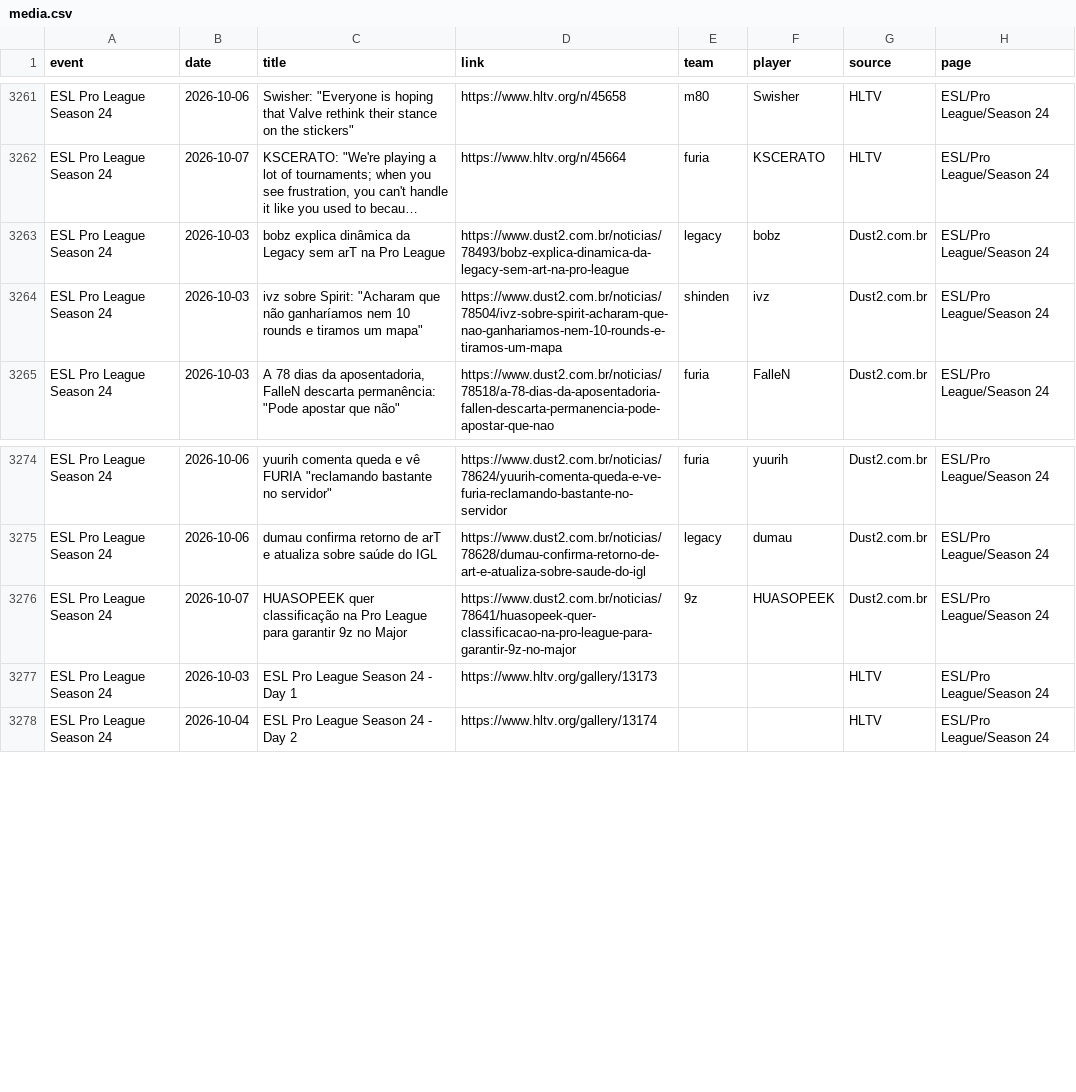
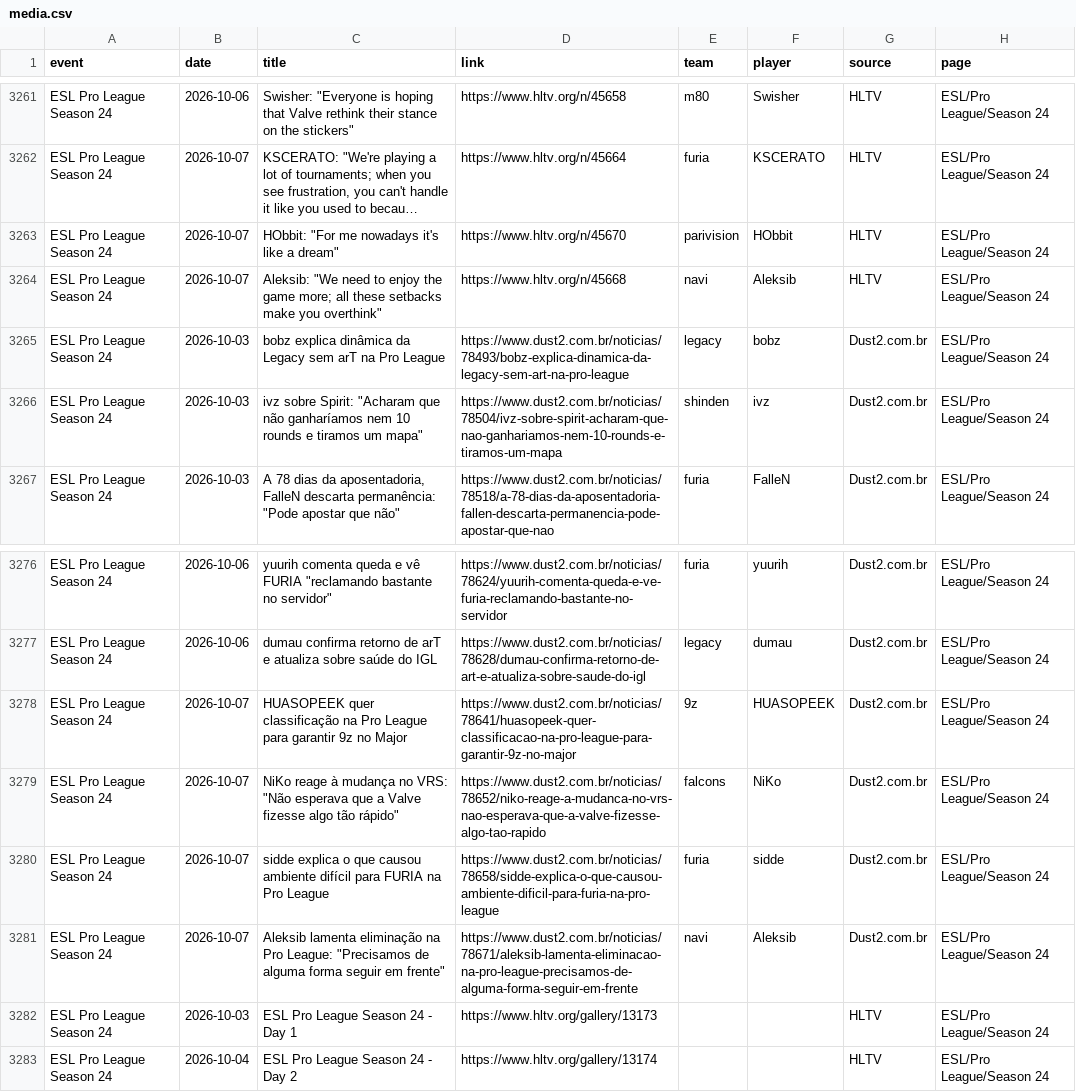
Before and after one commit to sb291099-create/Cs2-form, a CSV file: data/media.csv, drawn as a sheet; only a part is shown, gaps mark what is left out; long unchanged cells end in …; the diff names each change by its address in the sheet, - before the commit and + after, or states it on an @@ line.

```diff
--- a/data/media.csv
+++ b/data/media.csv
+row 3263: ESL Pro League Season 24 | 2026-10-07 | HObbit: "For me nowadays it's like a dream" | https://www.hltv.org/n/45670 | parivision | HObbit | HLTV | ESL/Pro League/Season 24
+row 3264: ESL Pro League Season 24 | 2026-10-07 | Aleksib: "We need to enjoy the game more; all these setbacks make you overthink" | https://www.hltv.org/n/45668 | navi | Aleksib | HLTV | ESL/Pro League/Season 24
+row 3279: ESL Pro League Season 24 | 2026-10-07 | NiKo reage à mudança no VRS: "Não esperava que a Valve fizesse algo tão rápido" | https://www.dust2.com.br/noticias/78652/niko-reage-a-mudanca-no-vrs-nao-esperava-que-a-valve-fizesse-algo-tao-rapido | falcons | NiKo | Dust2.com.br | ESL/Pro League/Season 24
+row 3280: ESL Pro League Season 24 | 2026-10-07 | sidde explica o que causou ambiente difícil para FURIA na Pro League | https://www.dust2.com.br/noticias/78658/sidde-explica-o-que-causou-ambiente-dificil-para-furia-na-pro-league | furia | sidde | Dust2.com.br | ESL/Pro League/Season 24
+row 3281: ESL Pro League Season 24 | 2026-10-07 | Aleksib lamenta eliminação na Pro League: "Precisamos de alguma forma seguir em frente" | https://www.dust2.com.br/noticias/78671/aleksib-lamenta-eliminacao-na-pro-league-precisamos-de-alguma-forma-seguir-em-frente | navi | Aleksib | Dust2.com.br | ESL/Pro League/Season 24
```
Also changed, not shown: data/rosters.csv, data/upcoming.csv, 5 other files.
